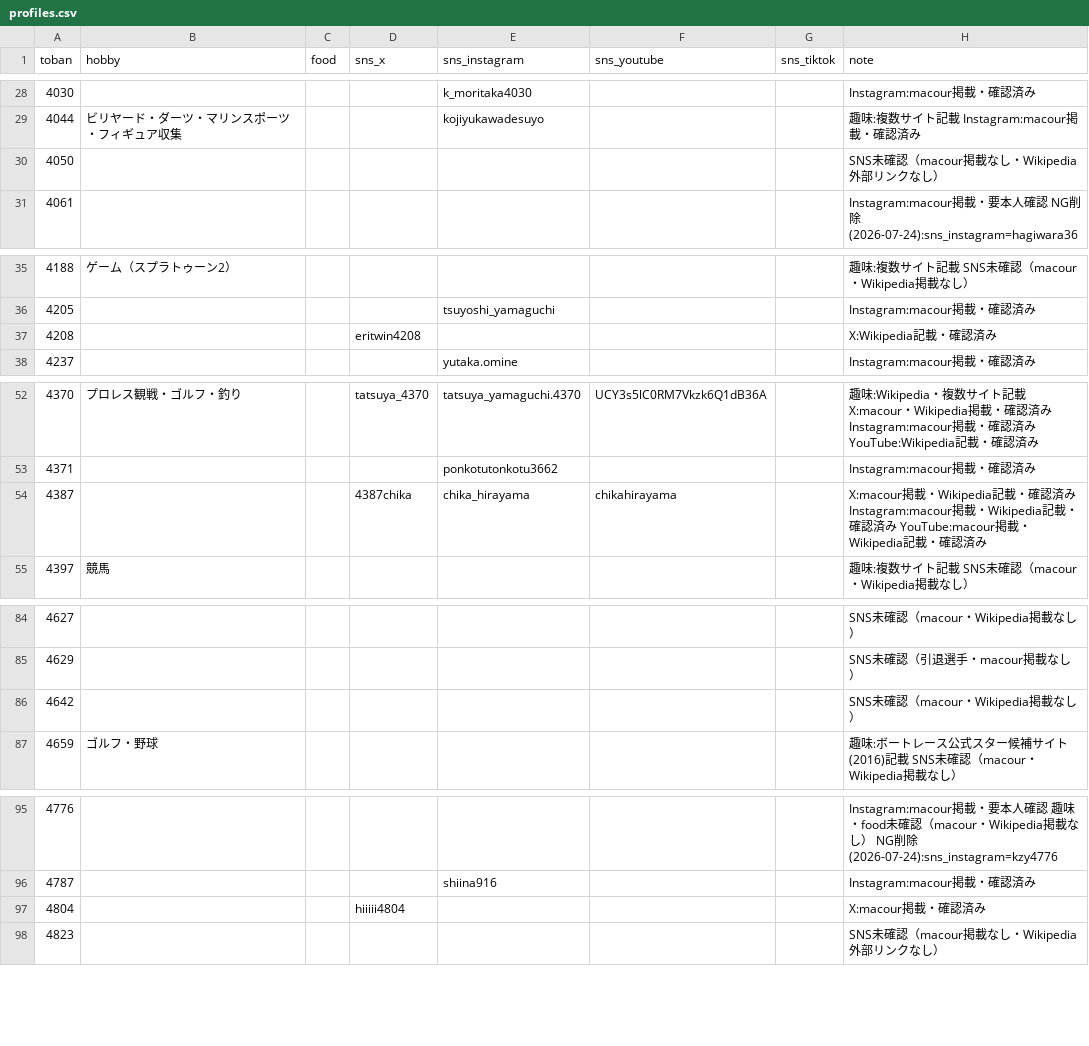
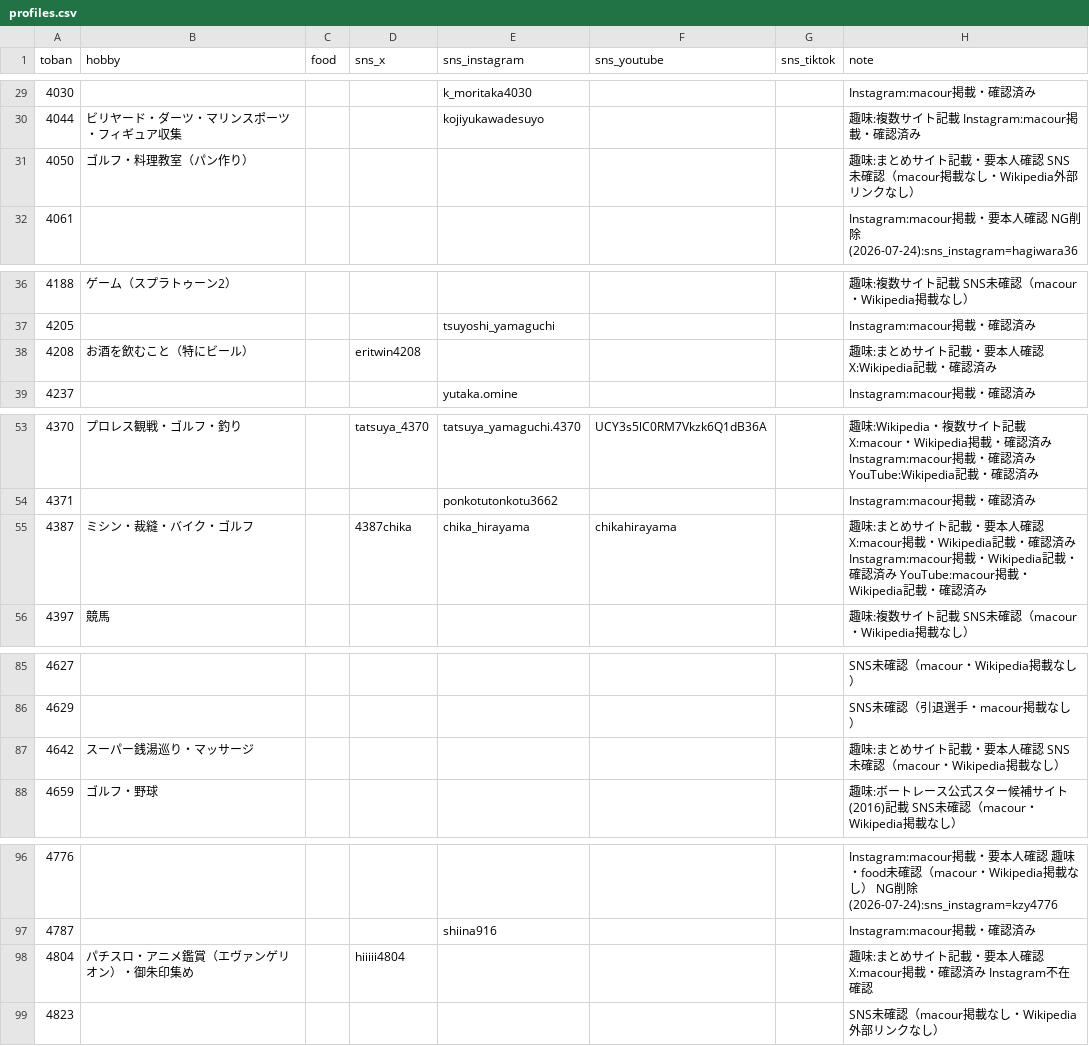
Before and after one commit to bonito323-a11y/funetan, a CSV file: data/profiles.csv, drawn as a sheet; only a part is shown, gaps mark what is left out; the diff covers the shown part only.

```diff
--- a/data/profiles.csv
+++ b/data/profiles.csv
@@ -29,3 +30,3 @@ toban,hobby,food,sns_x,sns_instagram,sns_youtube,sns_tiktok,note
 4044,ビリヤード・ダーツ・マリンスポーツ・フィギュア収集,,,kojiyukawadesuyo,,,趣味:複数サイト記載 Instagram:macour掲載・確認済み
-4050,,,,,,,SNS未確認（macour掲載なし・Wikipedia外部リンクなし）
+4050,ゴルフ・料理教室（パン作り）,,,,,,趣味:まとめサイト記載・要本人確認 SNS未確認（macour掲載なし・Wikipedia外部リンクなし）
 4061,,,,,,,Instagram:macour掲載・要本人確認 NG削除(2026-07-24):sns_instagram=hagiwara36
@@ -36,3 +37,3 @@ toban,hobby,food,sns_x,sns_instagram,sns_youtube,sns_tiktok,note
 4205,,,,tsuyoshi_yamaguchi,,,Instagram:macour掲載・確認済み
-4208,,,eritwin4208,,,,X:Wikipedia記載・確認済み
+4208,お酒を飲むこと（特にビール）,,eritwin4208,,,,趣味:まとめサイト記載・要本人確認 X:Wikipedia記載・確認済み
 4237,,,,yutaka.omine,,,Instagram:macour掲載・確認済み
@@ -53,3 +54,3 @@ toban,hobby,food,sns_x,sns_instagram,sns_youtube,sns_tiktok,note
 4371,,,,ponkotutonkotu3662,,,Instagram:macour掲載・確認済み
-4387,,,4387chika,chika_hirayama,chikahirayama,,X:macour掲載・Wikipedia記載・確認済み Instagram:macour掲載・Wikipedia記載・確認済み YouTube:macour掲載・Wikipedia記載・確認済み
+4387,ミシン・裁縫・バイク・ゴルフ,,4387chika,chika_hirayama,chikahirayama,,趣味:まとめサイト記載・要本人確認 X:macour掲載・Wikipedia記載・確認済み Instagram:macour掲載・Wikipedia記載・確認済み YouTube:macour掲載・Wikipedia記載・確認済み
 4397,競馬,,,,,,趣味:複数サイト記載 SNS未確認（macour・Wikipedia掲載なし）
@@ -85,3 +86,3 @@ toban,hobby,food,sns_x,sns_instagram,sns_youtube,sns_tiktok,note
 4629,,,,,,,SNS未確認（引退選手・macour掲載なし）
-4642,,,,,,,SNS未確認（macour・Wikipedia掲載なし）
+4642,スーパー銭湯巡り・マッサージ,,,,,,趣味:まとめサイト記載・要本人確認 SNS未確認（macour・Wikipedia掲載なし）
 4659,ゴルフ・野球,,,,,,趣味:ボートレース公式スター候補サイト(2016)記載 SNS未確認（macour・Wikipedia掲載なし）
@@ -96,3 +97,3 @@ toban,hobby,food,sns_x,sns_instagram,sns_youtube,sns_tiktok,note
 4787,,,,shiina916,,,Instagram:macour掲載・確認済み
-4804,,,hiiiii4804,,,,X:macour掲載・確認済み
+4804,パチスロ・アニメ鑑賞（エヴァンゲリオン）・御朱印集め,,hiiiii4804,,,,趣味:まとめサイト記載・要本人確認 X:macour掲載・確認済み Instagram不在確認
 4823,,,,,,,SNS未確認（macour掲載なし・Wikipedia外部リンクなし）
```
Also changed, not shown: 4 added rows and 12 edited cells elsewhere in this file, 14 other files.
